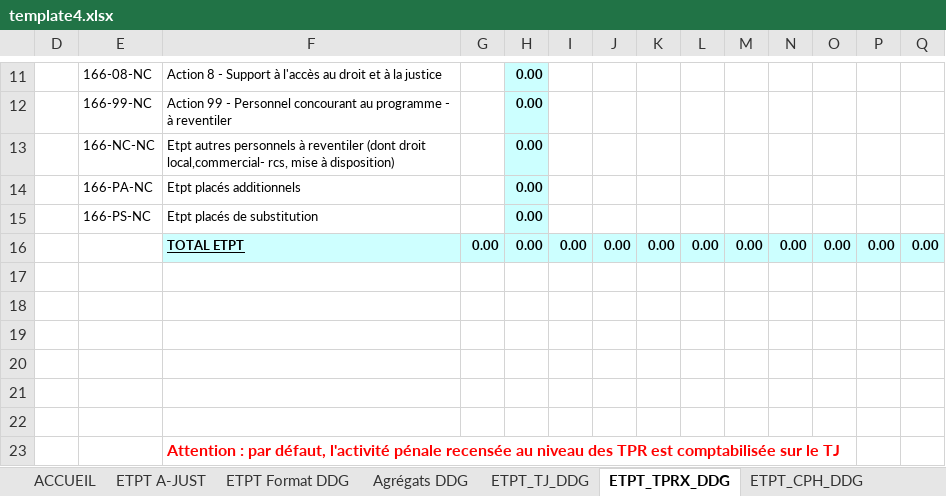
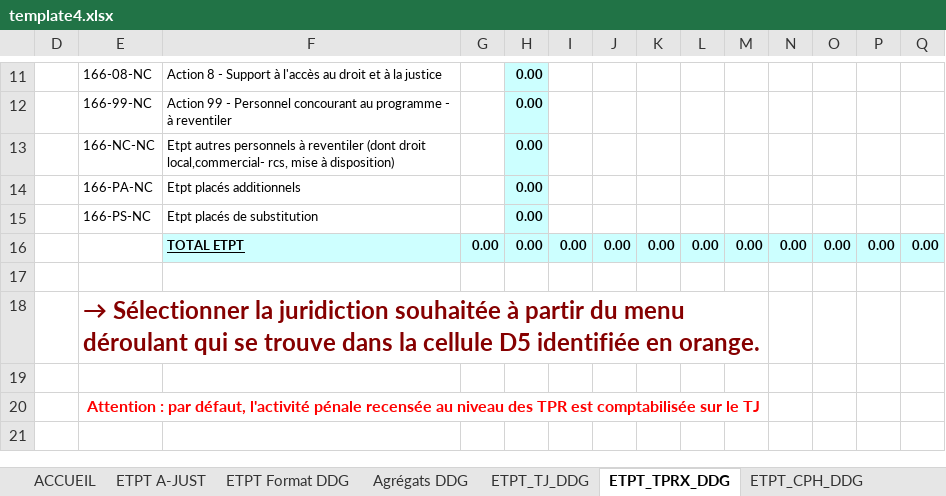
Before and after one commit to betagouv/a-just, an Excel workbook: front/src/assets/template4.xlsx, sheet ETPT_TPRX_DDG, drawn as a sheet; only a part is shown, gaps mark what is left out; values as stored, in another font and other column widths than the file's, no borders; charts and pictures not drawn; removed rows and columns are numbered as before the commit, all else as after; rows hold the shown columns only; the diff names each change by its address in the sheet, - before the commit and + after, or states it on an @@ line.

```diff
--- a/front/src/assets/template4.xlsx (sheet ETPT_TPRX_DDG)
+++ b/front/src/assets/template4.xlsx (sheet ETPT_TPRX_DDG)
+row 18:  | → Sélectionner la juridiction souhaitée à partir du menu déroulant qui se trouve dans la cellule D5 identifiée en orange.
-E20: (empty)
+E20: Attention : par défaut, l'activité pénale recensée au niveau des TPR est comptabilisée sur le TJ
+E20:M20 merged
-row 20: (empty)
-row 21: (empty)
-row 22: (empty)
-row 23:  |  | Attention : par défaut, l'activité pénale recensée au niveau des TPR est comptabilisée sur le TJ
```
Also changed, not shown: sheet ACCUEIL, sheet ETPT_TJ_DDG, sheet Agrégats DDG, sheet ETPT_CPH_DDG, charts or pictures.
